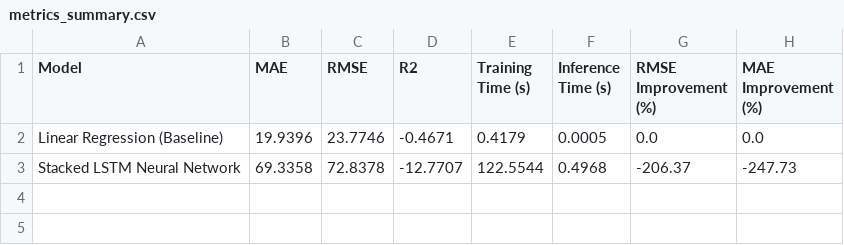
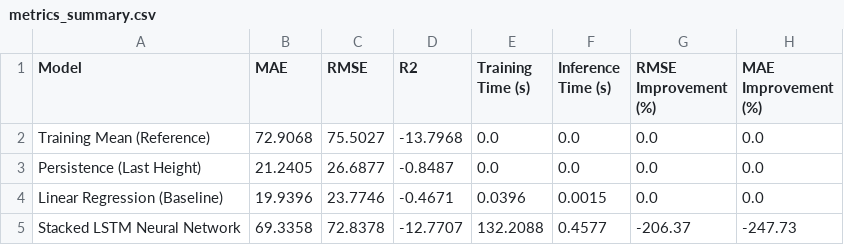
Before and after one commit to Aayush172/A-Digital-Twin-Prototype-for-Greenhouse-Crop-Growth-, a CSV file: results/metrics_summary.csv, drawn as a sheet.

```diff
--- a/results/metrics_summary.csv
+++ b/results/metrics_summary.csv
@@ -1,3 +1,5 @@
 Model,MAE,RMSE,R2,Training Time (s),Inference Time (s),RMSE Improvement (%),MAE Improvement (%)
-Linear Regression (Baseline),19.9396,23.7746,-0.4671,0.4179,0.0005,0.0,0.0
-Stacked LSTM Neural Network,69.3358,72.8378,-12.7707,122.5544,0.4968,-206.37,-247.73
+Training Mean (Reference),72.9068,75.5027,-13.7968,0.0,0.0,0.0,0.0
+Persistence (Last Height),21.2405,26.6877,-0.8487,0.0,0.0,0.0,0.0
+Linear Regression (Baseline),19.9396,23.7746,-0.4671,0.0396,0.0015,0.0,0.0
+Stacked LSTM Neural Network,69.3358,72.8378,-12.7707,132.2088,0.4577,-206.37,-247.73
```
Also changed, not shown: 13 other files.
